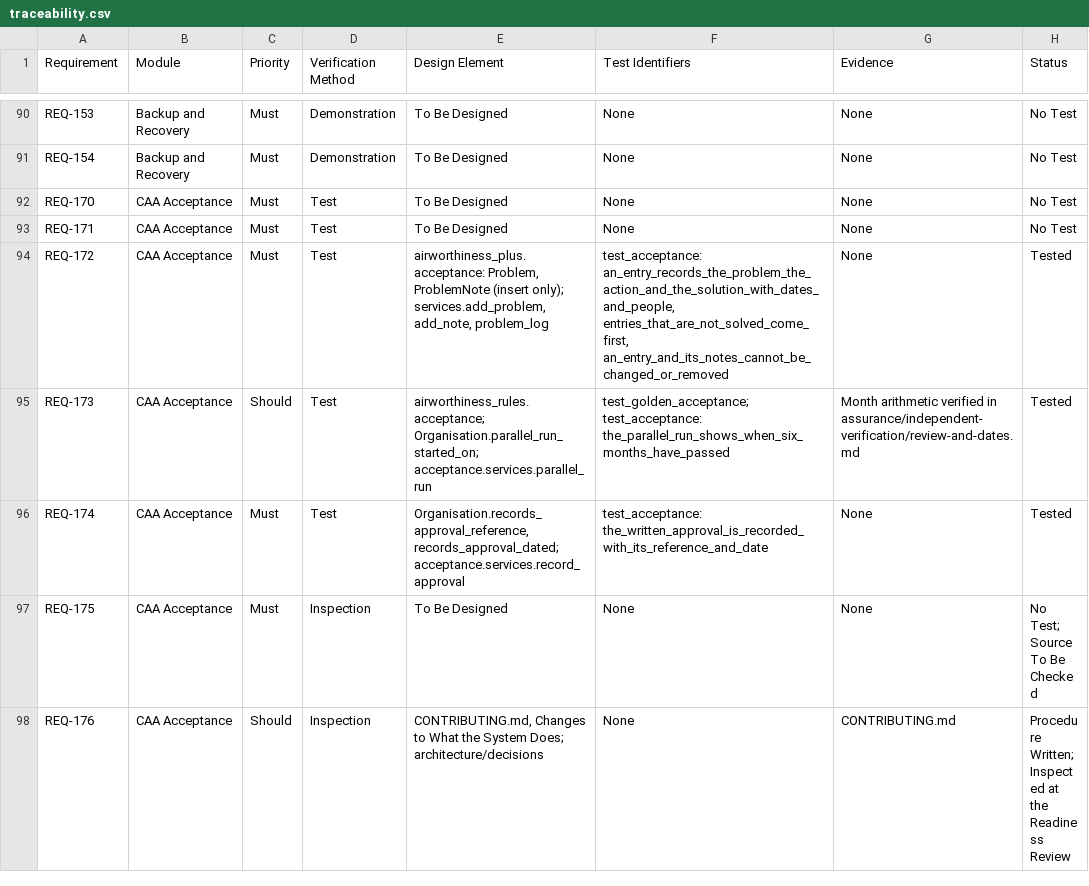
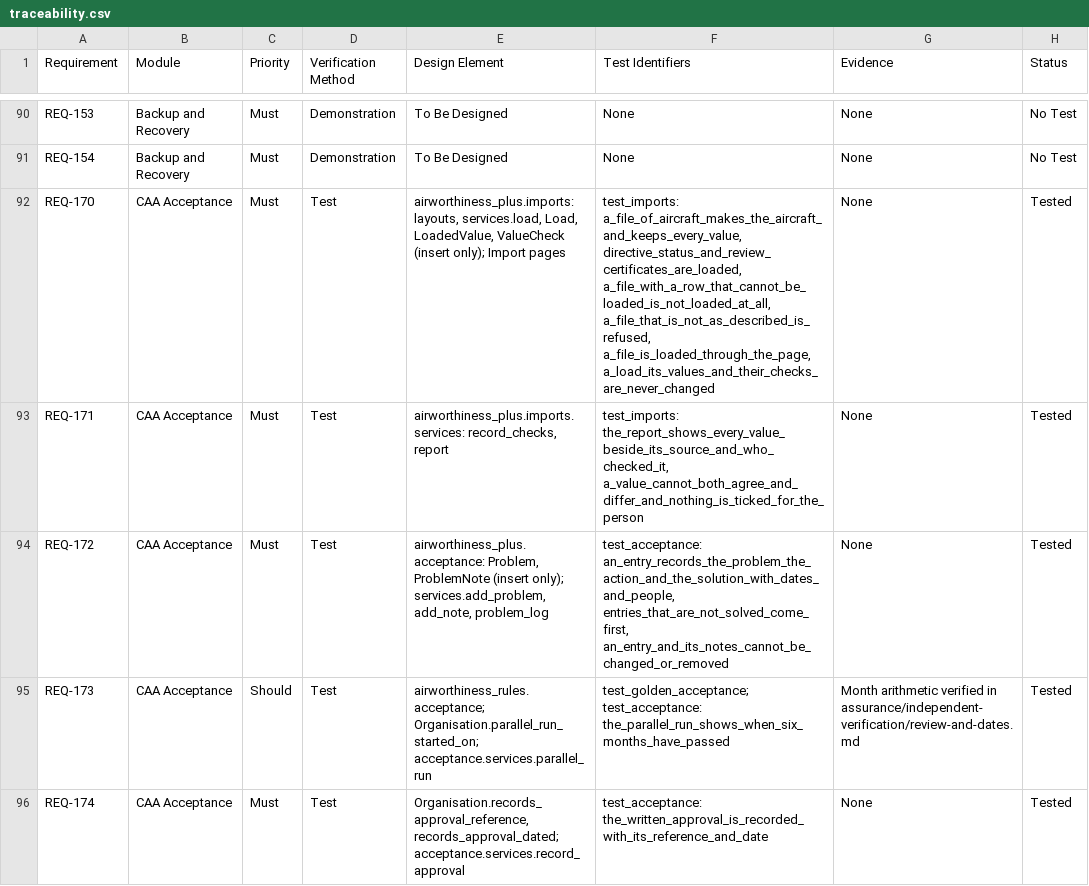
Before and after one commit to alxtkng/airworthiness-plus, a CSV file: requirements/traceability.csv, drawn as a sheet; only a part is shown, gaps mark what is left out; the shorter side is filled out with more unchanged rows.

```diff
--- a/requirements/traceability.csv
+++ b/requirements/traceability.csv
@@ -91,4 +91,4 @@ REQ-153,Backup and Recovery,Must,Demonstration,To Be Designed,None,None,No Test
 REQ-154,Backup and Recovery,Must,Demonstration,To Be Designed,None,None,No Test
-REQ-170,CAA Acceptance,Must,Test,To Be Designed,None,None,No Test
-REQ-171,CAA Acceptance,Must,Test,To Be Designed,None,None,No Test
+REQ-170,CAA Acceptance,Must,Test,"airworthiness_plus.imports: layouts, services.load, Load, LoadedValue, ValueCheck (insert only); Import pages","test_imports: a_file_of_aircraft_makes_the_aircraft_and_keeps_every_value, directive_status_and_review_certificates_are_loaded, a_file_with_a_row_that_cannot_be_loaded_is_not_loaded_at_all, a_file_that_is_not_as_described_is_refused, a_file_is_loaded_through_the_page, a_load_its_values_and_their_checks_are_never_changed",None,Tested
+REQ-171,CAA Acceptance,Must,Test,"airworthiness_plus.imports.services: record_checks, report","test_imports: the_report_shows_every_value_beside_its_source_and_who_checked_it, a_value_cannot_both_agree_and_differ_and_nothing_is_ticked_for_the_person",None,Tested
 REQ-172,CAA Acceptance,Must,Test,"airworthiness_plus.acceptance: Problem, ProblemNote (insert only); services.add_problem, add_note, problem_log","test_acceptance: an_entry_records_the_problem_the_action_and_the_solution_with_dates_and_people, entries_that_are_not_solved_come_first, an_entry_and_its_notes_cannot_be_changed_or_removed",None,Tested
```
Also changed, not shown: 4 other files.
